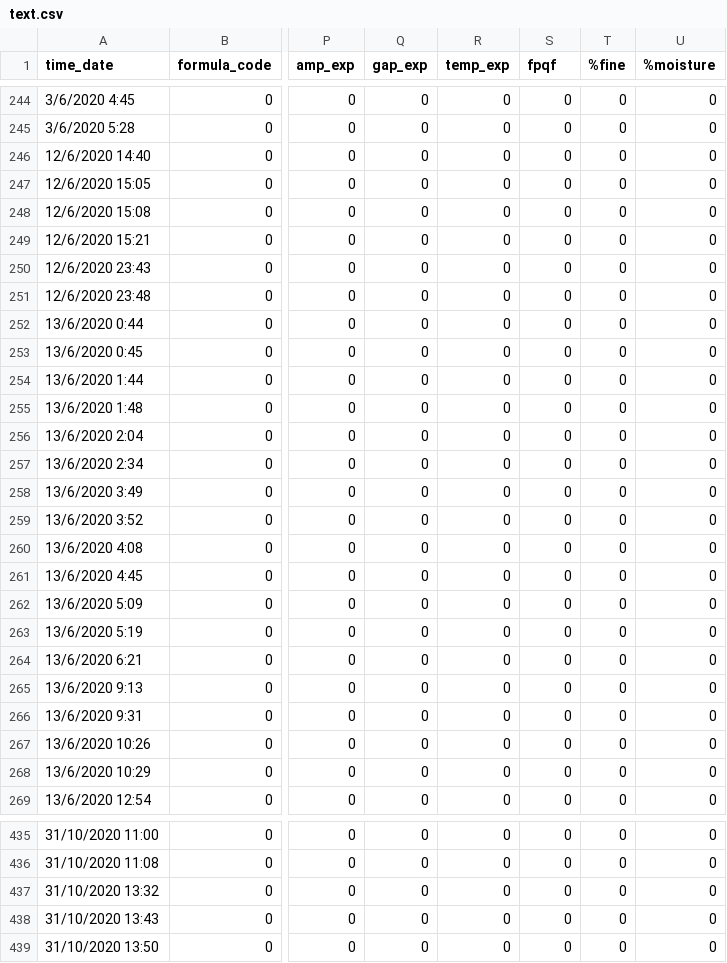
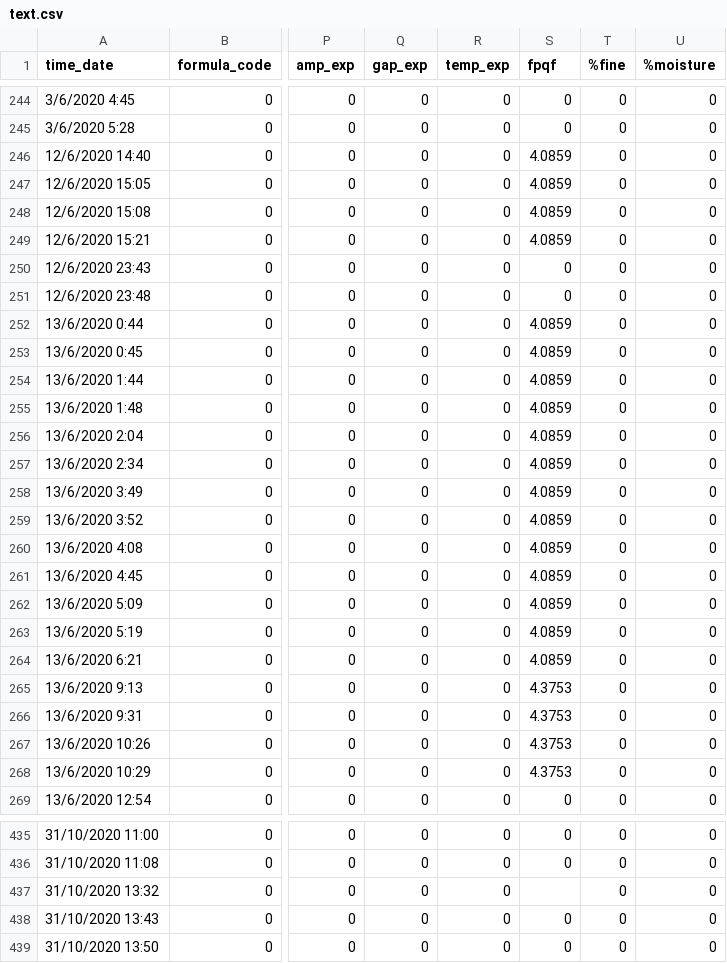
Before and after one commit to ThassanaiSri/test, a CSV file: text.csv, drawn as a sheet; only a part is shown, gaps mark what is left out; the diff covers the shown part only; the diff names each change by its address in the sheet, - before the commit and + after, or states it on an @@ line.

```diff
--- a/text.csv
+++ b/text.csv
-S246:S249 (fpqf): 0
+S246:S249 (fpqf): 4.0859
-S252:S264 (fpqf): 0
+S252:S264 (fpqf): 4.0859
-S265:S268 (fpqf): 0
+S265:S268 (fpqf): 4.3753
-S437 (fpqf): 0
+S437 (fpqf): (empty)
```
Also changed, not shown: 122 edited cells elsewhere in this file.
